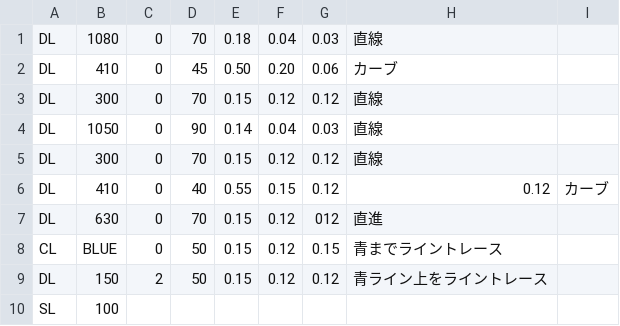
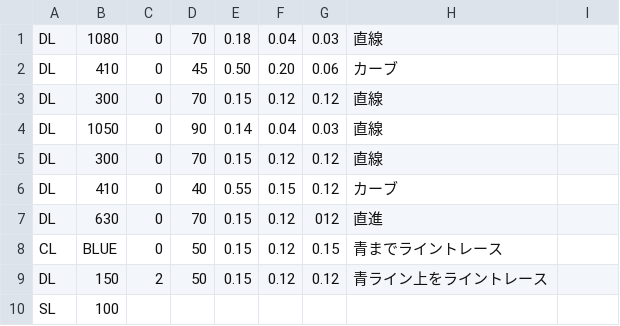
Before and after one commit to KatLab-MiyazakiUniv/etrobocon2022, a CSV file: datafiles/LineTraceAreaRight.csv, drawn as a sheet.

Commit message:
refactor: 余分なパラメータの削除

```diff
--- a/datafiles/LineTraceAreaRight.csv
+++ b/datafiles/LineTraceAreaRight.csv
@@ -5,3 +5,3 @@ DL,1050,0,90,0.14,0.04,0.03,直線
 DL,300,0,70,0.15,0.12,0.12,直線
-DL,410,0,40,0.55,0.15,0.12,0.12,カーブ
+DL,410,0,40,0.55,0.15,0.12,カーブ
 DL,630,0,70,0.15,0.12,012,直進
```
